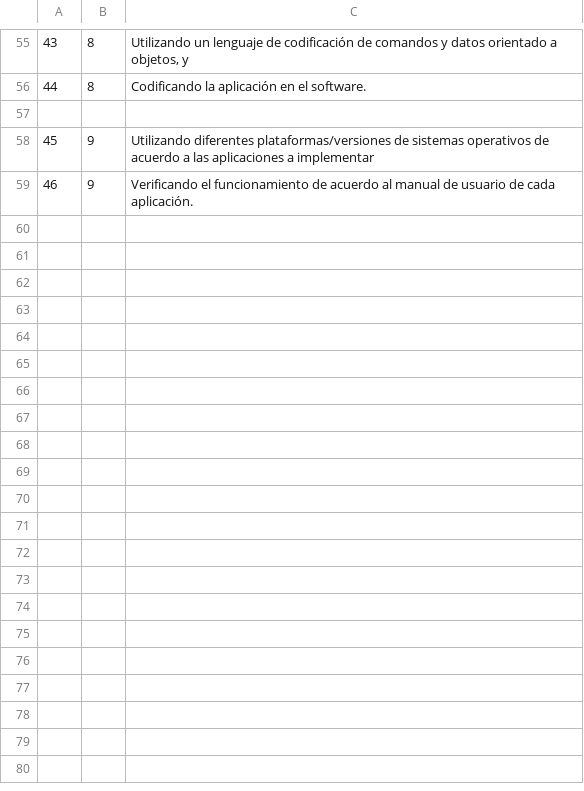
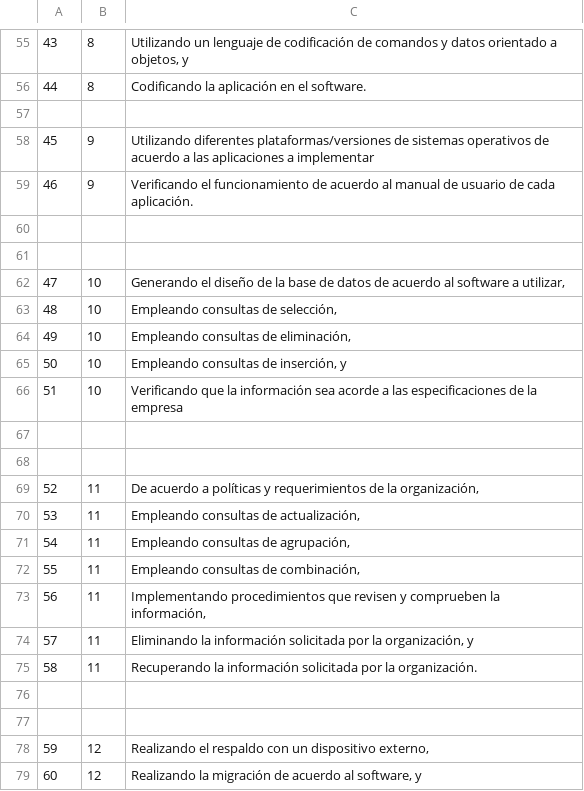
Before and after one commit to Pedejeca135/EPC_Back_v2, a CSV file: database/seeders/csvForSeed/Criterios.csv, drawn as a sheet; only a part is shown, gaps mark what is left out; the diff covers the shown part only; the diff names each change by its address in the sheet, - before the commit and + after, or states it on an @@ line.

Commit message:
mas mejoras en la data

```diff
--- a/database/seeders/csvForSeed/Criterios.csv
+++ b/database/seeders/csvForSeed/Criterios.csv
+row 60: (empty)
+row 61: (empty)
+row 62: 47 | 10 | Generando el diseño de la base de datos de acuerdo al software a utilizar,
+row 63: 48 | 10 | Empleando consultas de selección,
+row 64: 49 | 10 | Empleando consultas de eliminación,
+row 65: 50 | 10 | Empleando consultas de inserción, y
+row 66: 51 | 10 | Verificando que la información sea acorde a las especificaciones de la empresa
+row 67: (empty)
+row 68: (empty)
+row 69: 52 | 11 | De acuerdo a políticas y requerimientos de la organización,
+row 70: 53 | 11 | Empleando consultas de actualización,
+row 71: 54 | 11 | Empleando consultas de agrupación,
+row 72: 55 | 11 | Empleando consultas de combinación,
+row 73: 56 | 11 | Implementando procedimientos que revisen y comprueben la información,
+row 74: 57 | 11 | Eliminando la información solicitada por la organización, y
+row 75: 58 | 11 | Recuperando la información solicitada por la organización.
+row 76: (empty)
+row 77: (empty)
+row 78: 59 | 12 | Realizando el respaldo con un dispositivo externo,
+row 79: 60 | 12 | Realizando la migración de acuerdo al software, y
```
Also changed, not shown: 29 added rows elsewhere in this file.
